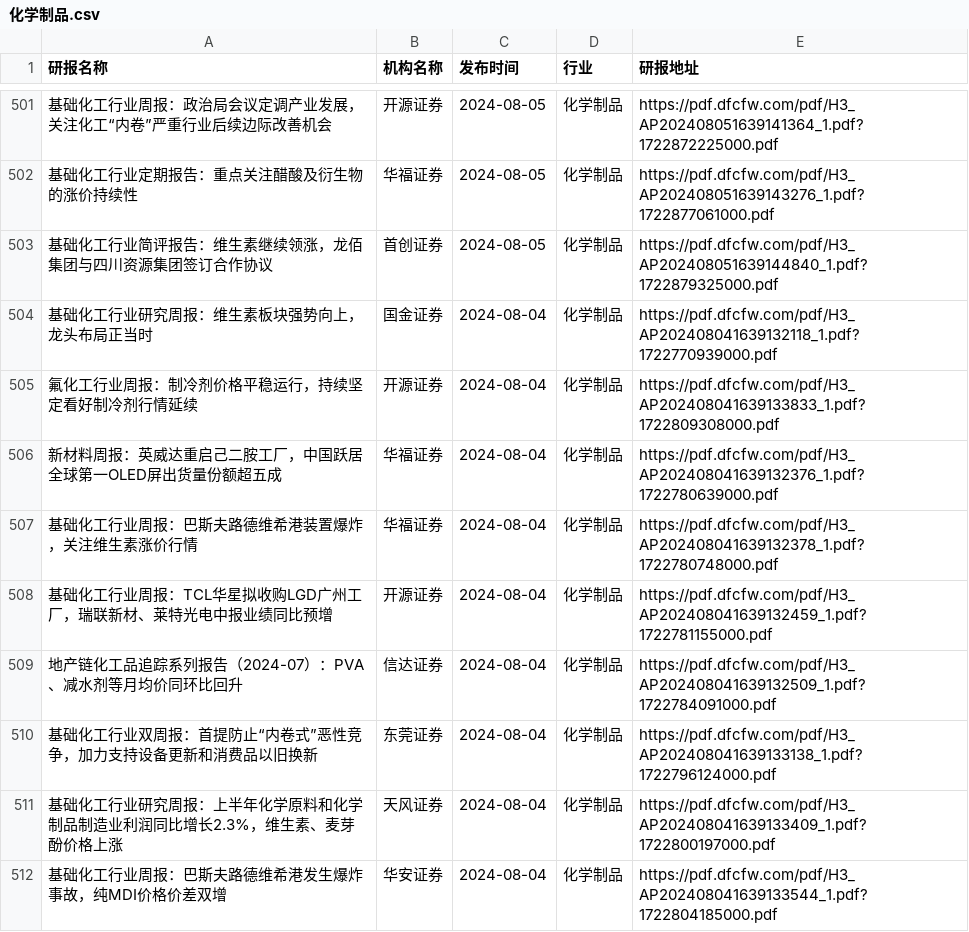
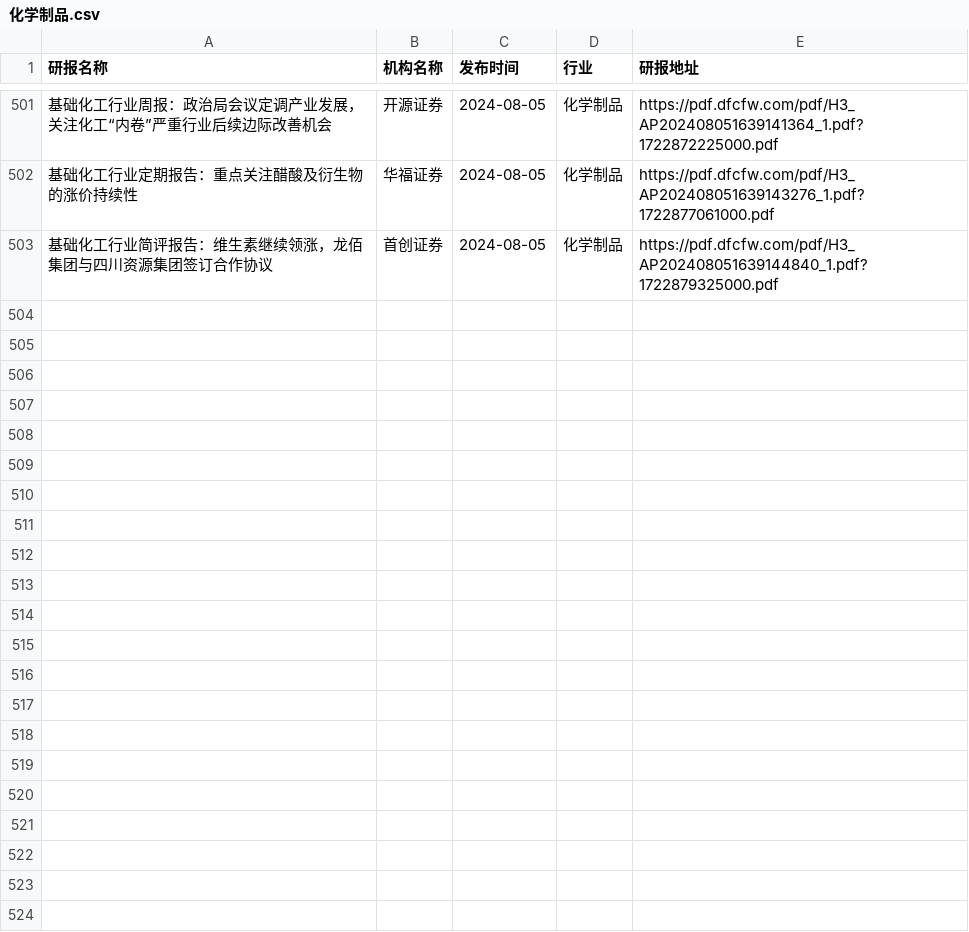
Before and after one commit to manymore13/report, a CSV file: eastmoney/化学制品.csv, drawn as a sheet; only a part is shown, gaps mark what is left out.

```diff
--- a/eastmoney/化学制品.csv
+++ b/eastmoney/化学制品.csv
@@ -503,10 +503 @@
 基础化工行业简评报告：维生素继续领涨，龙佰集团与四川资源集团签订合作协议,首创证券,2024-08-05,化学制品,https://pdf.dfcfw.com/pdf/H3_AP202408051639144840_1.pdf?1722879325000.pdf
-基础化工行业研究周报：维生素板块强势向上，龙头布局正当时,国金证券,2024-08-04,化学制品,https://pdf.dfcfw.com/pdf/H3_AP202408041639132118_1.pdf?1722770939000.pdf
-氟化工行业周报：制冷剂价格平稳运行，持续坚定看好制冷剂行情延续,开源证券,2024-08-04,化学制品,https://pdf.dfcfw.com/pdf/H3_AP202408041639133833_1.pdf?1722809308000.pdf
-新材料周报：英威达重启己二胺工厂，中国跃居全球第一OLED屏出货量份额超五成,华福证券,2024-08-04,化学制品,https://pdf.dfcfw.com/pdf/H3_AP202408041639132376_1.pdf?1722780639000.pdf
-基础化工行业周报：巴斯夫路德维希港装置爆炸，关注维生素涨价行情,华福证券,2024-08-04,化学制品,https://pdf.dfcfw.com/pdf/H3_AP202408041639132378_1.pdf?1722780748000.pdf
-基础化工行业周报：TCL华星拟收购LGD广州工厂，瑞联新材、莱特光电中报业绩同比预增,开源证券,2024-08-04,化学制品,https://pdf.dfcfw.com/pdf/H3_AP202408041639132459_1.pdf?1722781155000.pdf
-地产链化工品追踪系列报告（2024-07）：PVA、减水剂等月均价同环比回升,信达证券,2024-08-04,化学制品,https://pdf.dfcfw.com/pdf/H3_AP202408041639132509_1.pdf?1722784091000.pdf
-基础化工行业双周报：首提防止“内卷式”恶性竞争，加力支持设备更新和消费品以旧换新,东莞证券,2024-08-04,化学制品,https://pdf.dfcfw.com/pdf/H3_AP202408041639133138_1.pdf?1722796124000.pdf
-基础化工行业研究周报：上半年化学原料和化学制品制造业利润同比增长2.3%，维生素、麦芽酚价格上涨,天风证券,2024-08-04,化学制品,https://pdf.dfcfw.com/pdf/H3_AP202408041639133409_1.pdf?1722800197000.pdf
-基础化工行业周报：巴斯夫路德维希港发生爆炸事故，纯MDI价格价差双增,华安证券,2024-08-04,化学制品,https://pdf.dfcfw.com/pdf/H3_AP202408041639133544_1.pdf?1722804185000.pdf
```
Also changed, not shown: eastmoney/农牧饲渔.csv, eastmoney/有色金属.csv, 45 other files.
